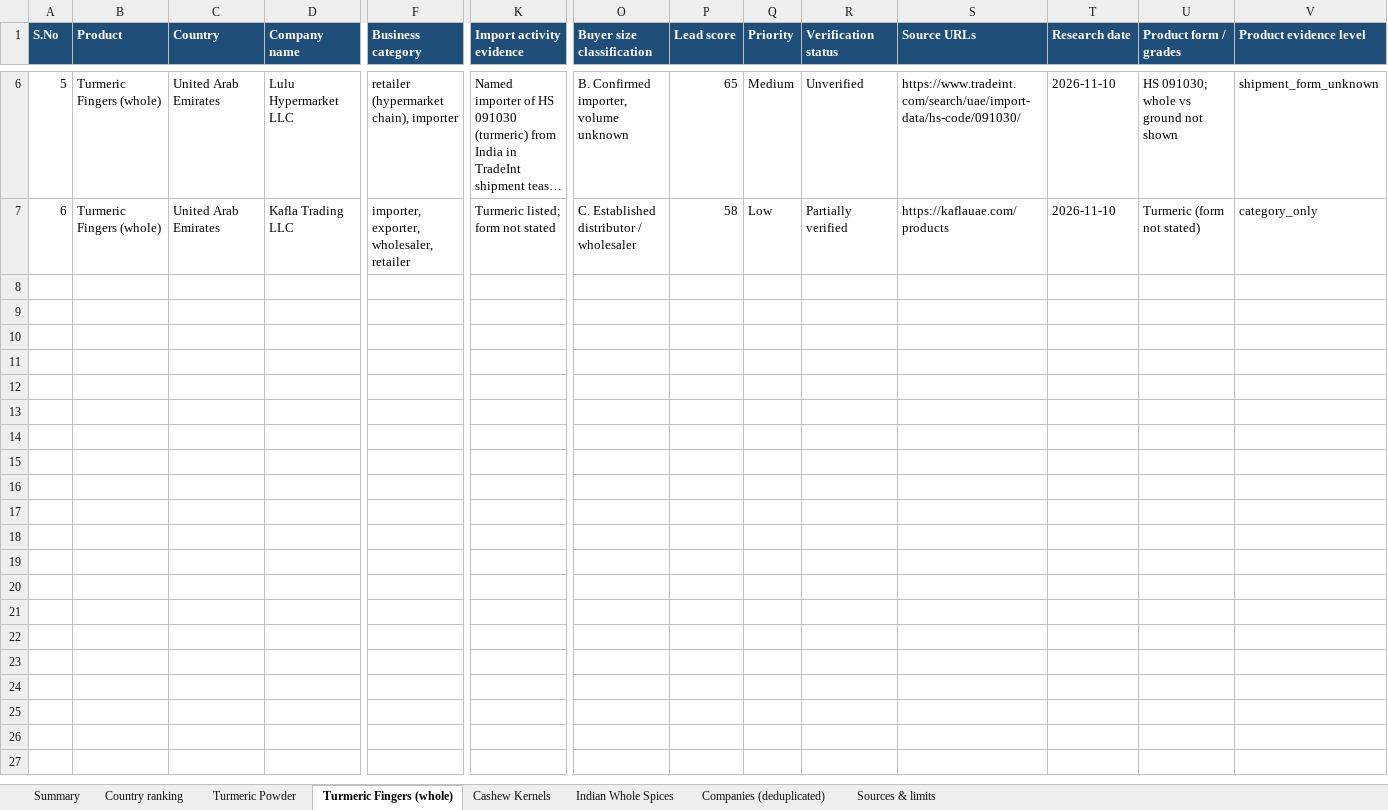
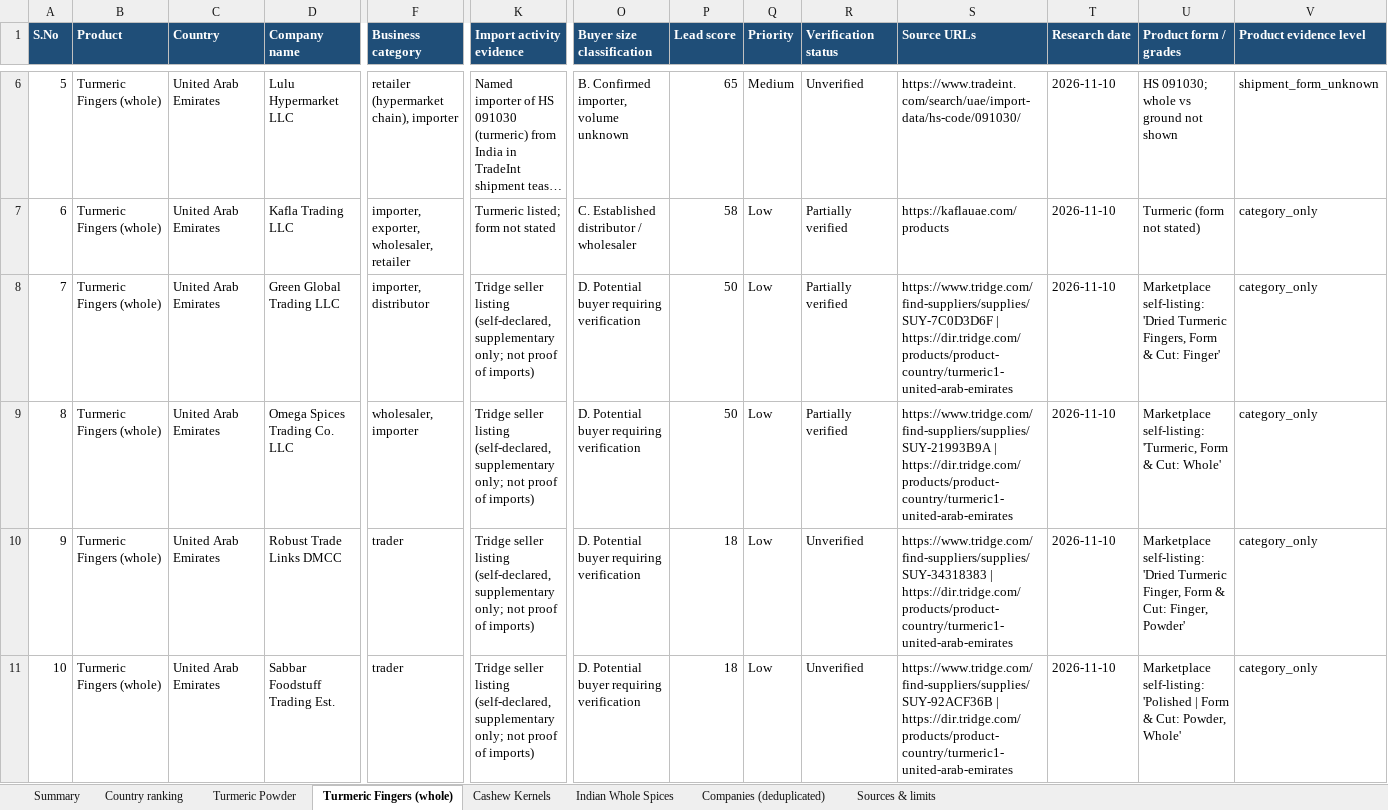
Before and after one commit to androG30/exim_agent, an Excel workbook: output/VVE_Global_Buyer_Intelligence.xlsx, sheet Turmeric Fingers (whole), drawn as a sheet; only a part is shown, gaps mark what is left out; long unchanged cells end in …; values as stored, in another font and other column widths than the file's, no borders; rows hold the shown columns only; the diff names each change by its address in the sheet, - before the commit and + after, or states it on an @@ line.

```diff
--- a/output/VVE_Global_Buyer_Intelligence.xlsx (sheet Turmeric Fingers (whole))
+++ b/output/VVE_Global_Buyer_Intelligence.xlsx (sheet Turmeric Fingers (whole))
+row 8: 7 | Turmeric Fingers (whole) | United Arab Emirates | Green Global Trading LLC | importer, distributor | Tridge seller listing (self-declared, supplementary only; not proof of imports) | D. Potential buyer requiring verification | 50 | Low | Partially verified | https://www.tridge.com/find-suppliers/supplies/SUY-7C0D3D6F | https://dir.tridge.com/products/product-country/turmeric1-united-arab-emirates | 2026-11-10 | Marketplace self-listing: 'Dried Turmeric Fingers, Form & Cut: Finger' | category_only
+row 9: 8 | Turmeric Fingers (whole) | United Arab Emirates | Omega Spices Trading Co. LLC | wholesaler, importer | Tridge seller listing (self-declared, supplementary only; not proof of imports) | D. Potential buyer requiring verification | 50 | Low | Partially verified | https://www.tridge.com/find-suppliers/supplies/SUY-21993B9A | https://dir.tridge.com/products/product-country/turmeric1-united-arab-emirates | 2026-11-10 | Marketplace self-listing: 'Turmeric, Form & Cut: Whole' | category_only
+row 10: 9 | Turmeric Fingers (whole) | United Arab Emirates | Robust Trade Links DMCC | trader | Tridge seller listing (self-declared, supplementary only; not proof of imports) | D. Potential buyer requiring verification | 18 | Low | Unverified | https://www.tridge.com/find-suppliers/supplies/SUY-34318383 | https://dir.tridge.com/products/product-country/turmeric1-united-arab-emirates | 2026-11-10 | Marketplace self-listing: 'Dried Turmeric Finger, Form & Cut: Finger, Powder' | category_only
+row 11: 10 | Turmeric Fingers (whole) | United Arab Emirates | Sabbar Foodstuff Trading Est. | trader | Tridge seller listing (self-declared, supplementary only; not proof of imports) | D. Potential buyer requiring verification | 18 | Low | Unverified | https://www.tridge.com/find-suppliers/supplies/SUY-92ACF36B | https://dir.tridge.com/products/product-country/turmeric1-united-arab-emirates | 2026-11-10 | Marketplace self-listing: 'Polished | Form & Cut: Powder, Whole' | category_only
```
Also changed, not shown: sheet Country ranking, sheet Turmeric Powder, sheet Indian Whole Spices, sheet Companies (deduplicated), sheet Summary, 8 other files.
